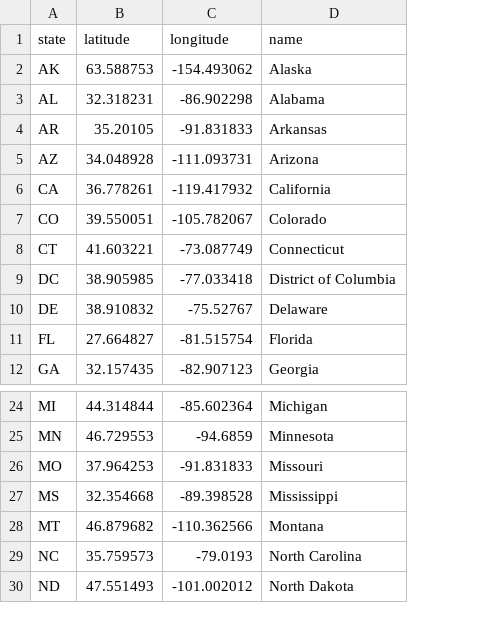
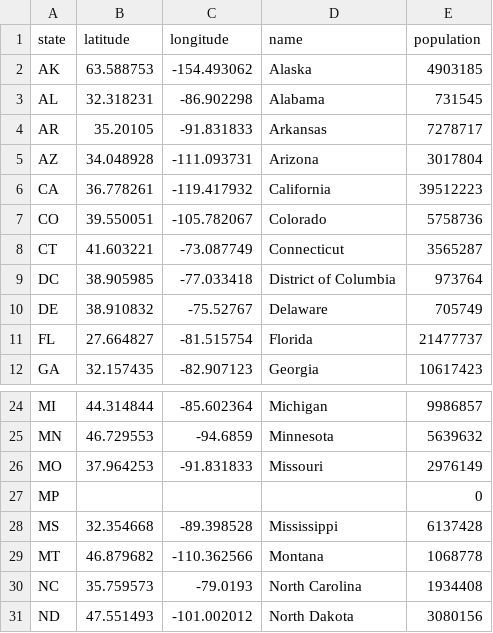
Before and after one commit to Aprieto7/Project-2, a CSV file: data/states_coordinates.csv, drawn as a sheet; only a part is shown, gaps mark what is left out; the diff names each change by its address in the sheet, - before the commit and + after, or states it on an @@ line.

Commit message:
ADDED POP

```diff
--- a/data/states_coordinates.csv
+++ b/data/states_coordinates.csv
+column E (population), rows 2-12: 4903185 | 731545 | 7278717 | 3017804 | 39512223 | 5758736 | 3565287 | 973764 | 705749 | 21477737 | 10617423; rows 24-26: 9986857 | 5639632 | 2976149; rows 28-31: 6137428 | 1068778 | 1934408 | 3080156
+row 27: MP |  |  |  | 0
```
